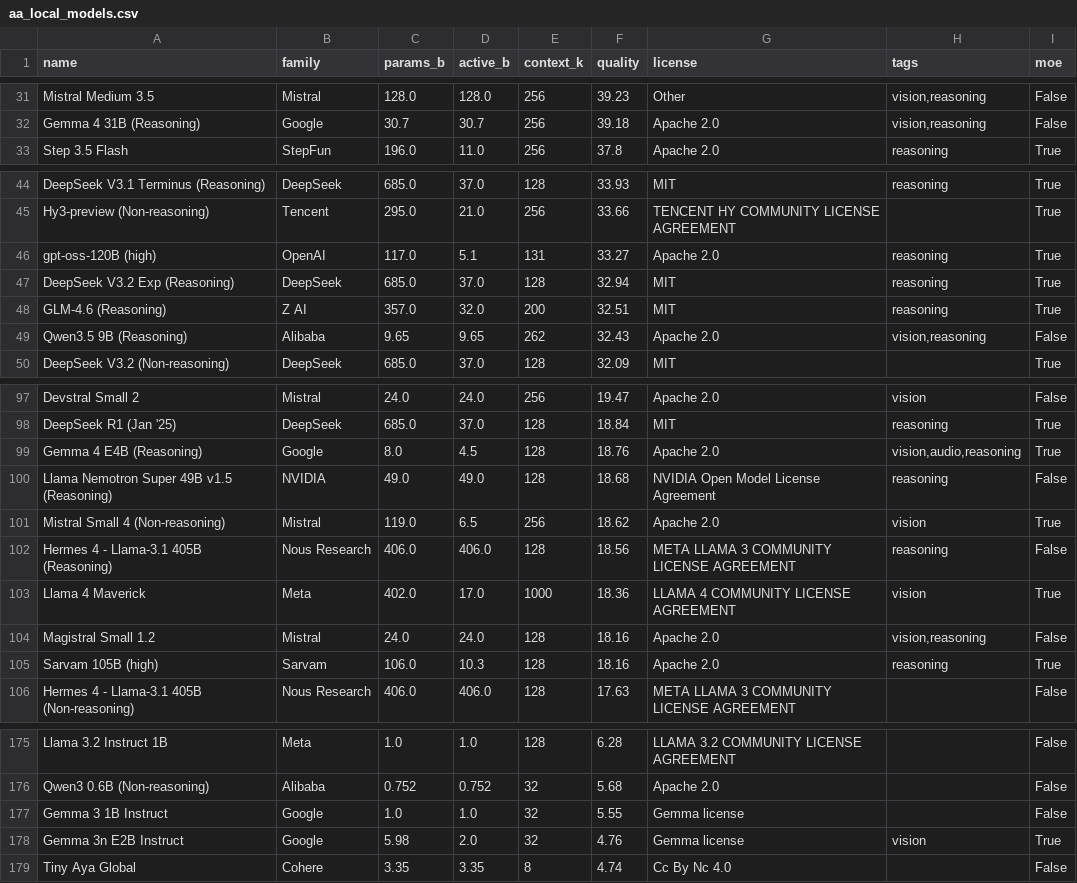
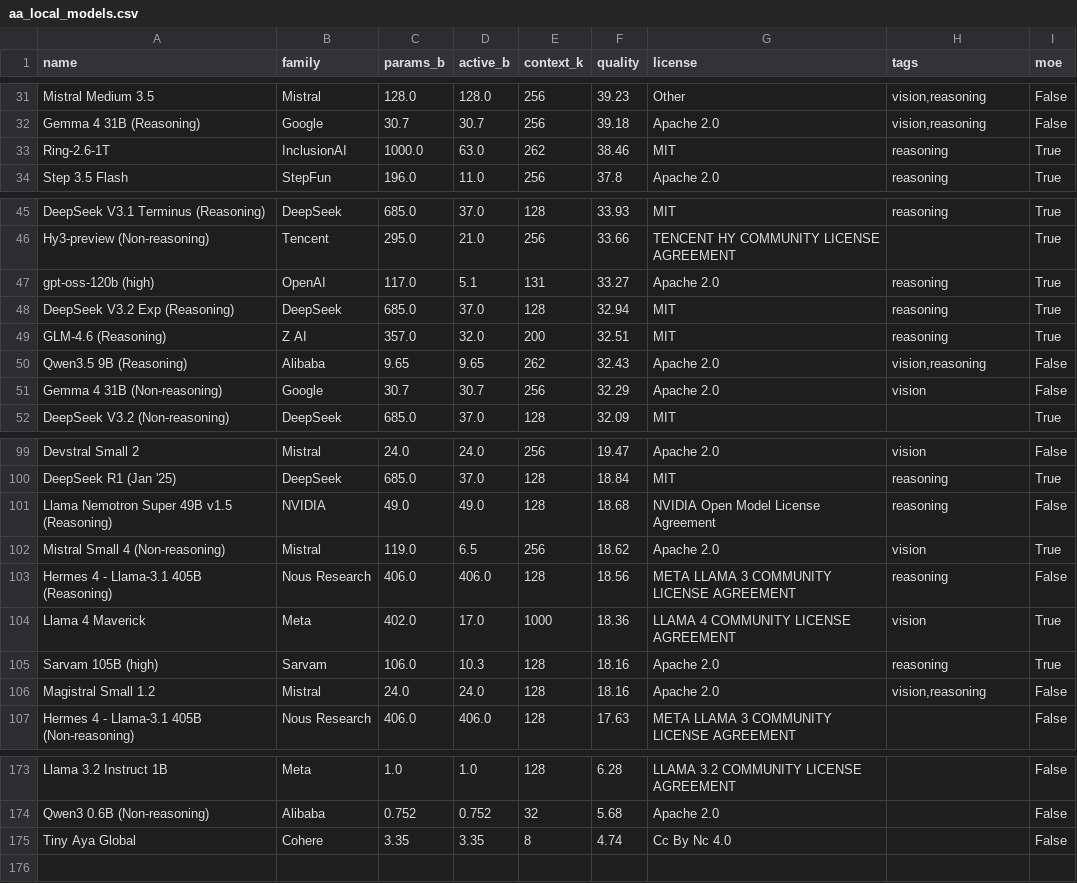
Before and after one commit to Avo-Sarkissian/AI-Frontier-Database, a CSV file: data/raw/aa_local_models.csv, drawn as a sheet; only a part is shown, gaps mark what is left out; the diff covers the shown part only.

```diff
--- a/data/raw/aa_local_models.csv
+++ b/data/raw/aa_local_models.csv
@@ -32,2 +32,3 @@ Mistral Medium 3.5,Mistral,128.0,128.0,256,39.23,Other,"vision,reasoning",False
 Gemma 4 31B (Reasoning),Google,30.7,30.7,256,39.18,Apache 2.0,"vision,reasoning",False
+Ring-2.6-1T,InclusionAI,1000.0,63.0,262,38.46,MIT,reasoning,True
 Step 3.5 Flash,StepFun,196.0,11.0,256,37.8,Apache 2.0,reasoning,True
@@ -45,3 +46,3 @@ DeepSeek V3.1 Terminus (Reasoning),DeepSeek,685.0,37.0,128,33.93,MIT,reasoning,T
 Hy3-preview (Non-reasoning),Tencent,295.0,21.0,256,33.66,TENCENT HY COMMUNITY LICENSE AGREEMENT,,True
-gpt-oss-120B (high),OpenAI,117.0,5.1,131,33.27,Apache 2.0,reasoning,True
+gpt-oss-120b (high),OpenAI,117.0,5.1,131,33.27,Apache 2.0,reasoning,True
 DeepSeek V3.2 Exp (Reasoning),DeepSeek,685.0,37.0,128,32.94,MIT,reasoning,True
@@ -49,2 +50,3 @@ GLM-4.6 (Reasoning),Z AI,357.0,32.0,200,32.51,MIT,reasoning,True
 Qwen3.5 9B (Reasoning),Alibaba,9.65,9.65,262,32.43,Apache 2.0,"vision,reasoning",False
+Gemma 4 31B (Non-reasoning),Google,30.7,30.7,256,32.29,Apache 2.0,vision,False
 DeepSeek V3.2 (Non-reasoning),DeepSeek,685.0,37.0,128,32.09,MIT,,True
@@ -98,3 +100,2 @@ Devstral Small 2,Mistral,24.0,24.0,256,19.47,Apache 2.0,vision,False
 DeepSeek R1 (Jan '25),DeepSeek,685.0,37.0,128,18.84,MIT,reasoning,True
-Gemma 4 E4B (Reasoning),Google,8.0,4.5,128,18.76,Apache 2.0,"vision,audio,reasoning",True
 Llama Nemotron Super 49B v1.5 (Reasoning),NVIDIA,49.0,49.0,128,18.68,NVIDIA Open Model License Agreement,reasoning,False
@@ -103,4 +104,4 @@ Hermes 4 - Llama-3.1 405B (Reasoning),Nous Research,406.0,406.0,128,18.56,META L
 Llama 4 Maverick,Meta,402.0,17.0,1000,18.36,LLAMA 4 COMMUNITY LICENSE AGREEMENT,vision,True
+Sarvam 105B (high),Sarvam,106.0,10.3,128,18.16,Apache 2.0,reasoning,True
 Magistral Small 1.2,Mistral,24.0,24.0,128,18.16,Apache 2.0,"vision,reasoning",False
-Sarvam 105B (high),Sarvam,106.0,10.3,128,18.16,Apache 2.0,reasoning,True
 Hermes 4 - Llama-3.1 405B (Non-reasoning),Nous Research,406.0,406.0,128,17.63,META LLAMA 3 COMMUNITY LICENSE AGREEMENT,,False
@@ -176,4 +174,2 @@ Llama 3.2 Instruct 1B,Meta,1.0,1.0,128,6.28,LLAMA 3.2 COMMUNITY LICENSE AGREEMEN
 Qwen3 0.6B (Non-reasoning),Alibaba,0.752,0.752,32,5.68,Apache 2.0,,False
-Gemma 3 1B Instruct,Google,1.0,1.0,32,5.55,Gemma license,,False
-Gemma 3n E2B Instruct,Google,5.98,2.0,32,4.76,Gemma license,vision,True
 Tiny Aya Global,Cohere,3.35,3.35,8,4.74,Cc By Nc 4.0,,False
```
Also changed, not shown: 3 added rows, 6 removed rows and 2 moved rows elsewhere in this file, data/raw/aa_image_models.csv, data/raw/aa_models.csv, 2 other files.
